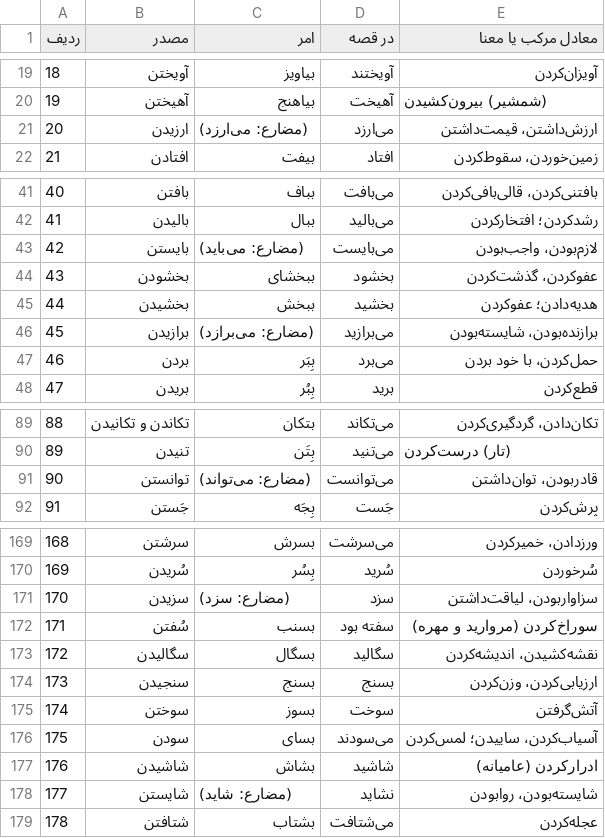
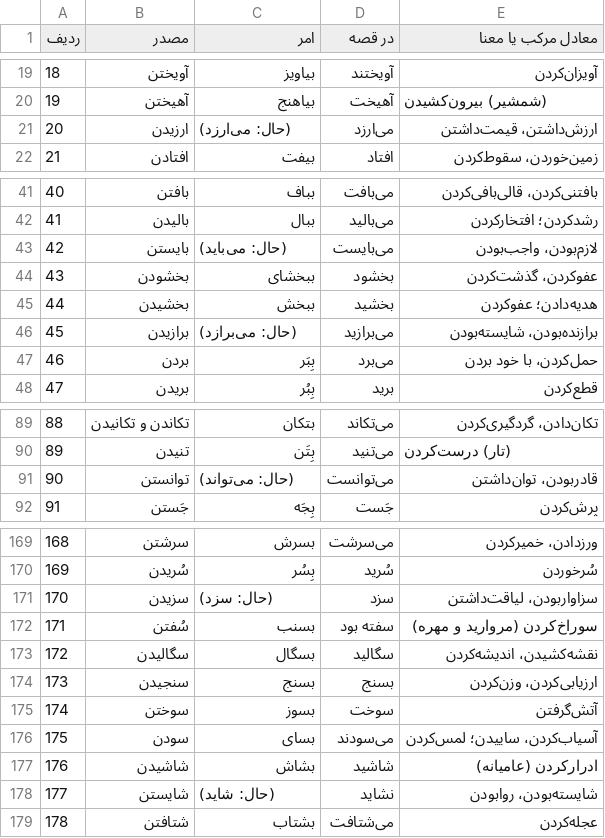
Before and after one commit to shahrokh-bahtooei/dokhtar-e-asiaban, a CSV file: data/verbs.csv, drawn as a sheet; only a part is shown, gaps mark what is left out; the diff covers the shown part only.

```diff
--- a/data/verbs.csv
+++ b/data/verbs.csv
@@ -20,3 +20,3 @@
 19,آهیختن,بیاهنج,آهیخت,(شمشیر) بیرون‌کشیدن
-20,ارزیدن,(مضارع: می‌ارزد),می‌ارزد,ارزش‌داشتن، قیمت‌داشتن
+20,ارزیدن,(حال: می‌ارزد),می‌ارزد,ارزش‌داشتن، قیمت‌داشتن
 21,افتادن,بیفت,افتاد,زمین‌خوردن، سقوط‌کردن
@@ -42,6 +42,6 @@
 41,بالیدن,ببال,می‌بالید,رشدکردن؛ افتخارکردن
-42,بایستن,(مضارع: می‌باید),می‌بایست,لازم‌بودن، واجب‌بودن
+42,بایستن,(حال: می‌باید),می‌بایست,لازم‌بودن، واجب‌بودن
 43,بخشودن,ببخشای,بخشود,عفوکردن، گذشت‌کردن
 44,بخشیدن,ببخش,بخشید,هدیه‌دادن؛ عفوکردن
-45,برازیدن,(مضارع: می‌برازد),می‌برازید,برازنده‌بودن، شایسته‌بودن
+45,برازیدن,(حال: می‌برازد),می‌برازید,برازنده‌بودن، شایسته‌بودن
 46,بردن,بِبَر,می‌برد,حمل‌کردن، با خود بردن
@@ -90,3 +90,3 @@
 89,تنیدن,بِتَن,می‌تنید,(تار) درست‌کردن
-90,توانستن,(مضارع: می‌تواند),می‌توانست,قادربودن، توان‌داشتن
+90,توانستن,(حال: می‌تواند),می‌توانست,قادربودن، توان‌داشتن
 91,جَستن,بِجَه,جَست,پرش‌کردن
@@ -170,3 +170,3 @@
 169,سُریدن,بِسُر,سُرید,سُرخوردن
-170,سزیدن,(مضارع: سزد),سزد,سزاواربودن، لیاقت‌داشتن
+170,سزیدن,(حال: سزد),سزد,سزاواربودن، لیاقت‌داشتن
 171,سُفتن,بسنب,سفته بود,سوراخ‌کردن (مروارید و مهره)
@@ -177,3 +177,3 @@
 176,شاشیدن,بشاش,شاشید,ادرارکردن (عامیانه)
-177,شایستن,(مضارع: شاید),نشاید,شایسته‌بودن، روابودن
+177,شایستن,(حال: شاید),نشاید,شایسته‌بودن، روابودن
 178,شتافتن,بشتاب,می‌شتافت,عجله‌کردن
```
Also changed, not shown: 2 edited cells elsewhere in this file, 3 other files.
